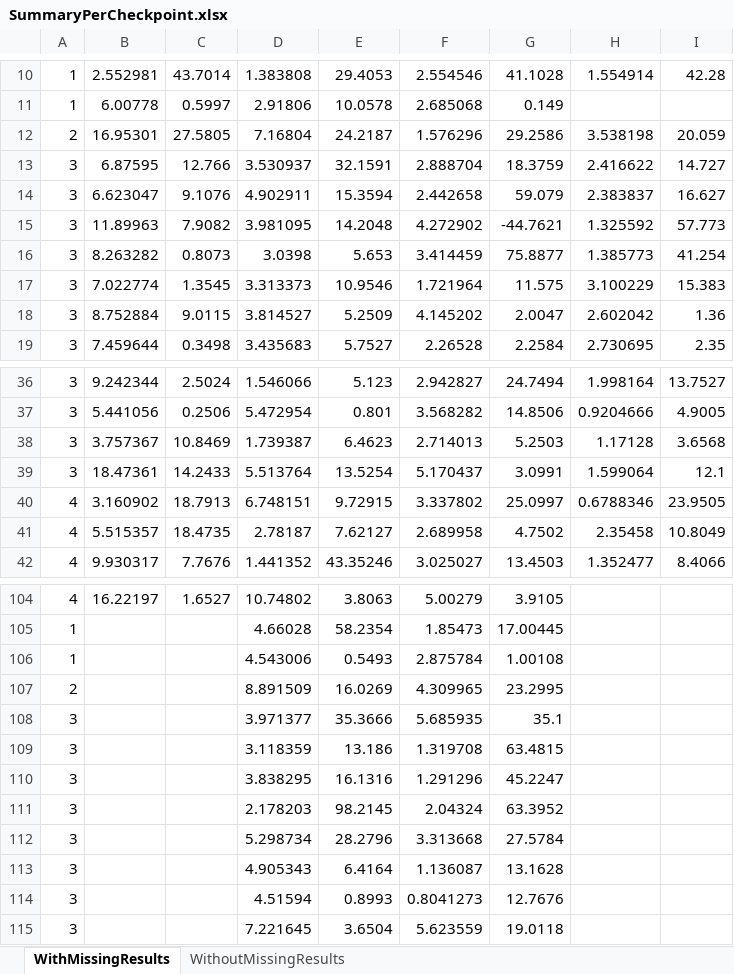
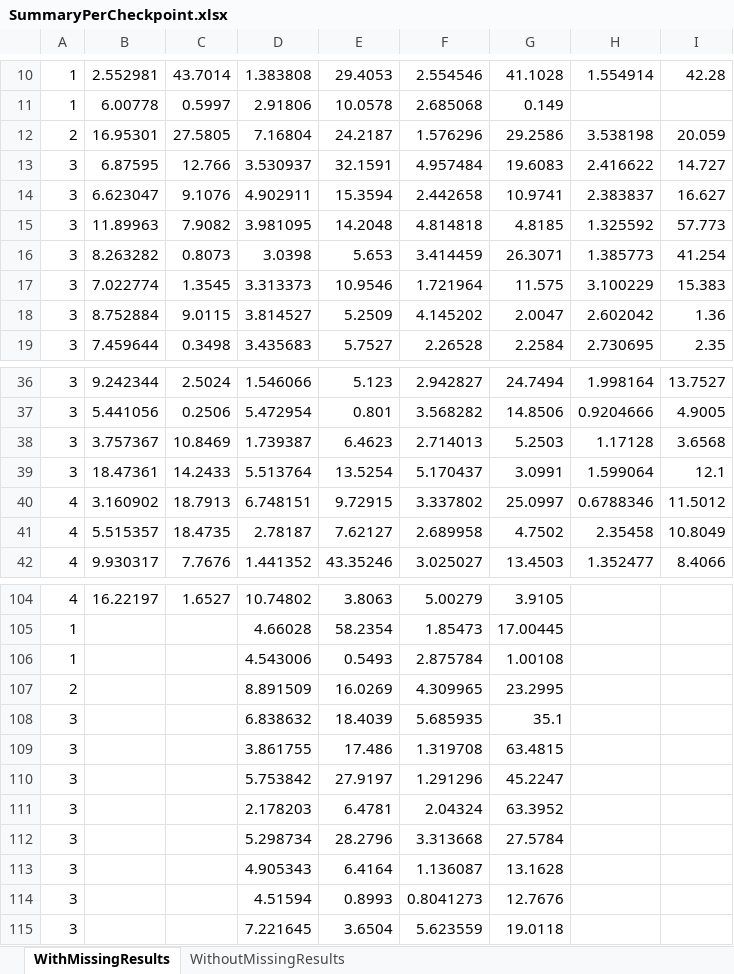
Before and after one commit to jggrandi/DataAnalysis3DController, an Excel workbook: Formated/SummaryPerCheckpoint.xlsx, sheet WithMissingResults, drawn as a sheet; only a part is shown, gaps mark what is left out; values as stored, in another font and other column widths than the file's, no borders; the diff covers the shown part only; the diff names each change by its address in the sheet, - before the commit and + after, or states it on an @@ line.

```diff
--- a/Formated/SummaryPerCheckpoint.xlsx (sheet WithMissingResults)
+++ b/Formated/SummaryPerCheckpoint.xlsx (sheet WithMissingResults)
-F13: 2.888704
+F13: 4.957484
-G13: 18.3759
+G13: 19.6083
-G14: 59.079
+G14: 10.9741
-F15: 4.272902
+F15: 4.814818
-G15: -44.7621
+G15: 4.8185
-G16: 75.8877
+G16: 26.3071
-I40: 23.9505
+I40: 11.5012
-D108: 3.971377
+D108: 6.838632
-E108: 35.3666
+E108: 18.4039
-D109: 3.118359
+D109: 3.861755
-E109: 13.186
+E109: 17.486
-D110: 3.838295
+D110: 5.753842
-E110: 16.1316
+E110: 27.9197
-E111: 98.2145
+E111: 6.4781
```
Also changed, not shown: 28 edited cells elsewhere in this sheet, sheet WithoutMissingResults, Formated/14-1-Task4-2016-06-08-12-36-46.xlsx, Formated/15-3-Task3-2016-06-08-13-27-59.xlsx, 8 other files.
